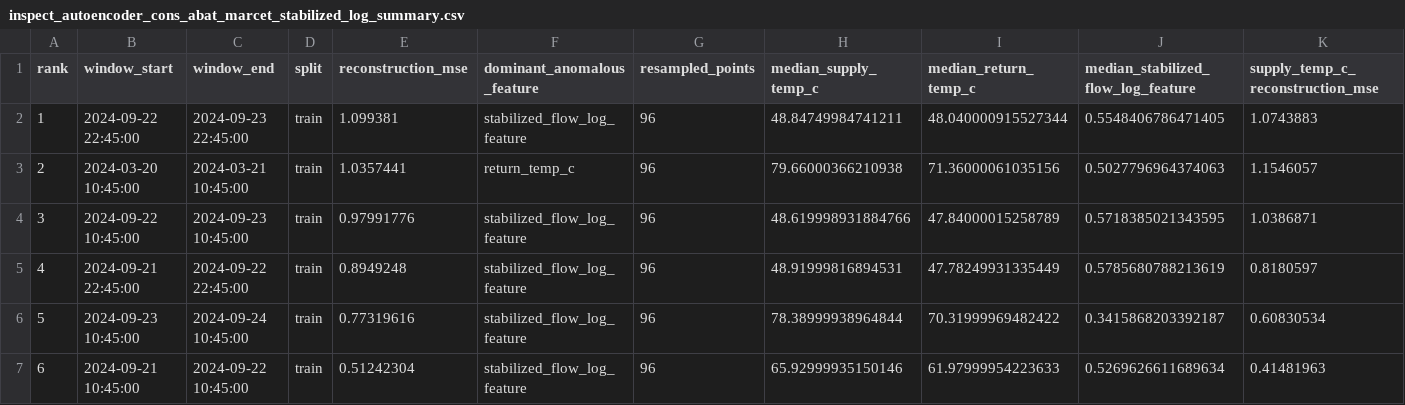
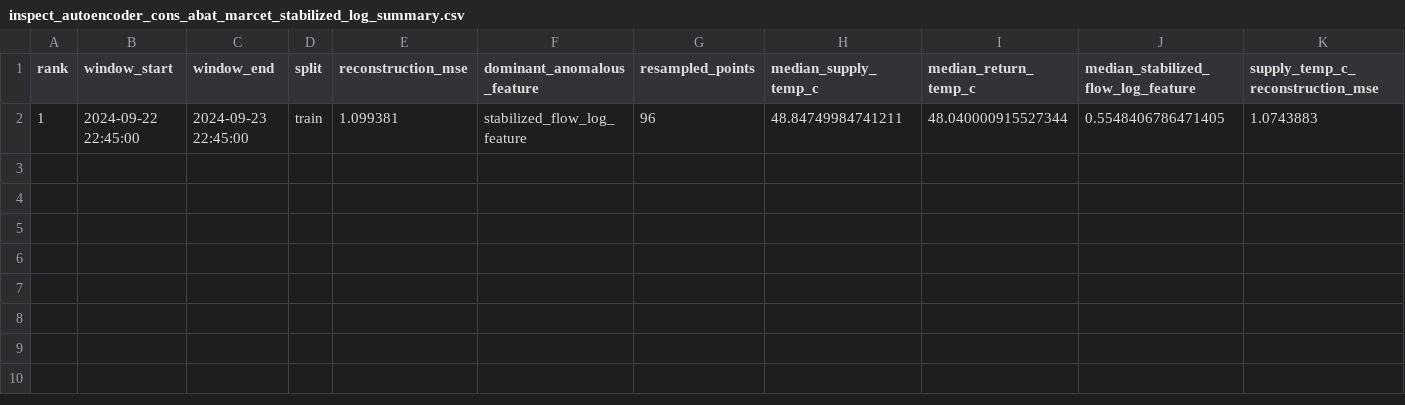
Before and after one commit to comi-cvetkovic/thesis-heat-detection, a CSV file: Results/tables/inspect_autoencoder_cons_abat_marcet_stabilized_log_summary.csv, drawn as a sheet; only a part is shown; rows hold the shown columns only; the diff names each change by its address in the sheet, - before the commit and + after, or states it on an @@ line.

Commit message:
Add thesis draft figures and supervisor results

```diff
--- a/Results/tables/inspect_autoencoder_cons_abat_marcet_stabilized_log_summary.csv
+++ b/Results/tables/inspect_autoencoder_cons_abat_marcet_stabilized_log_summary.csv
-row 3: 2 | 2024-03-20 10:45:00 | 2024-03-21 10:45:00 | train | 1.0357441 | return_temp_c | 96 | 79.66000366210938 | 71.36000061035156 | 0.5027796964374063 | 1.1546057
-row 4: 3 | 2024-09-22 10:45:00 | 2024-09-23 10:45:00 | train | 0.97991776 | stabilized_flow_log_feature | 96 | 48.619998931884766 | 47.84000015258789 | 0.5718385021343595 | 1.0386871
-row 5: 4 | 2024-09-21 22:45:00 | 2024-09-22 22:45:00 | train | 0.8949248 | stabilized_flow_log_feature | 96 | 48.91999816894531 | 47.78249931335449 | 0.5785680788213619 | 0.8180597
-row 6: 5 | 2024-09-23 10:45:00 | 2024-09-24 10:45:00 | train | 0.77319616 | stabilized_flow_log_feature | 96 | 78.38999938964844 | 70.31999969482422 | 0.3415868203392187 | 0.60830534
-row 7: 6 | 2024-09-21 10:45:00 | 2024-09-22 10:45:00 | train | 0.51242304 | stabilized_flow_log_feature | 96 | 65.92999935150146 | 61.97999954223633 | 0.5269626611689634 | 0.41481963
```
Also changed, not shown: Results/tables/inspect_autoencoder_cons_abat_cisneros_stabilized_log_summary.csv, Results/tables/inspect_autoencoder_cons_abat_garriga_stabilized_log_summary.csv, 50 other files.
